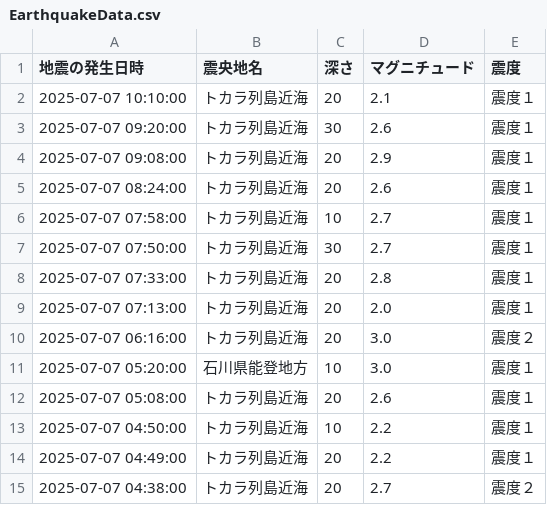
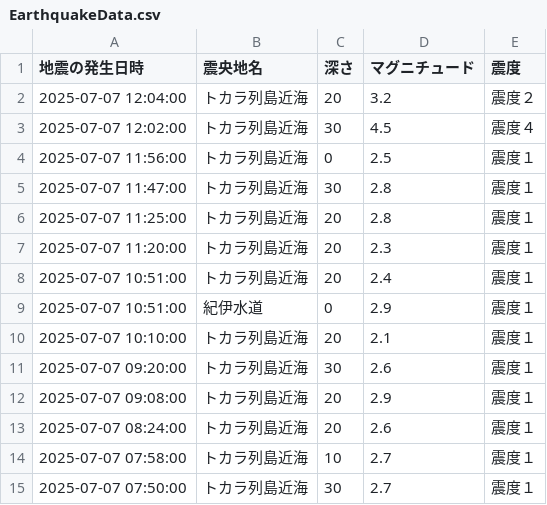
Before and after one commit to wetfore8050/cdargrv, a CSV file: EarthquakeData.csv, drawn as a sheet; only a part is shown; the shorter side is filled out with more unchanged rows.

```diff
--- a/EarthquakeData.csv
+++ b/EarthquakeData.csv
@@ -1,2 +1,10 @@
 地震の発生日時,震央地名,深さ,マグニチュード,震度
+2025-07-07 12:04:00,トカラ列島近海,20,3.2,震度２
+2025-07-07 12:02:00,トカラ列島近海,30,4.5,震度４
+2025-07-07 11:56:00,トカラ列島近海,0,2.5,震度１
+2025-07-07 11:47:00,トカラ列島近海,30,2.8,震度１
+2025-07-07 11:25:00,トカラ列島近海,20,2.8,震度１
+2025-07-07 11:20:00,トカラ列島近海,20,2.3,震度１
+2025-07-07 10:51:00,トカラ列島近海,20,2.4,震度１
+2025-07-07 10:51:00,紀伊水道,0,2.9,震度１
 2025-07-07 10:10:00,トカラ列島近海,20,2.1,震度１
```
Also changed, not shown: 6 other files.
